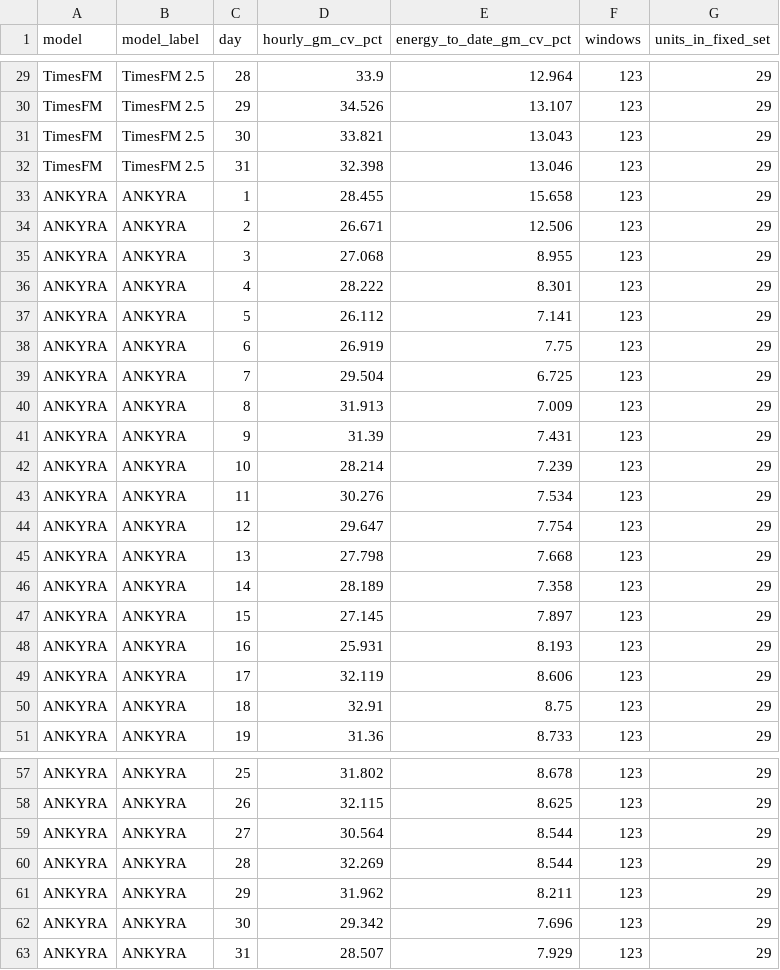
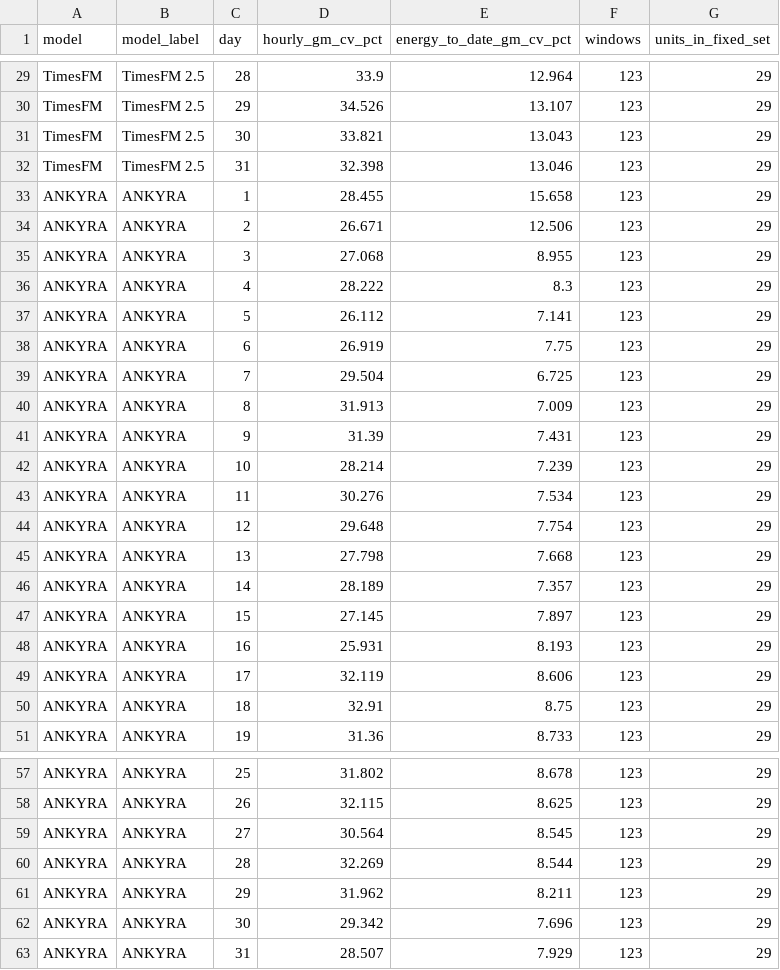
Before and after one commit to XinanQ/Building_load_ANKYRA, a CSV file: results/hkust_by_day.csv, drawn as a sheet; only a part is shown, gaps mark what is left out.

Commit message:
2.0.2: one masked record for every branch (observed=False ignored everywhere; evaluated forecasts unchanged); HKUST results from forecasts with the temperature scale fitted before the first origin; analog-day and readout wording corrected

```diff
--- a/results/hkust_by_day.csv
+++ b/results/hkust_by_day.csv
@@ -35,3 +35,3 @@ ANKYRA,ANKYRA,2,26.671,12.506,123,29
 ANKYRA,ANKYRA,3,27.068,8.955,123,29
-ANKYRA,ANKYRA,4,28.222,8.301,123,29
+ANKYRA,ANKYRA,4,28.222,8.3,123,29
 ANKYRA,ANKYRA,5,26.112,7.141,123,29
@@ -43,5 +43,5 @@ ANKYRA,ANKYRA,10,28.214,7.239,123,29
 ANKYRA,ANKYRA,11,30.276,7.534,123,29
-ANKYRA,ANKYRA,12,29.647,7.754,123,29
+ANKYRA,ANKYRA,12,29.648,7.754,123,29
 ANKYRA,ANKYRA,13,27.798,7.668,123,29
-ANKYRA,ANKYRA,14,28.189,7.358,123,29
+ANKYRA,ANKYRA,14,28.189,7.357,123,29
 ANKYRA,ANKYRA,15,27.145,7.897,123,29
@@ -58,3 +58,3 @@ ANKYRA,ANKYRA,25,31.802,8.678,123,29
 ANKYRA,ANKYRA,26,32.115,8.625,123,29
-ANKYRA,ANKYRA,27,30.564,8.544,123,29
+ANKYRA,ANKYRA,27,30.564,8.545,123,29
 ANKYRA,ANKYRA,28,32.269,8.544,123,29
```
Also changed, not shown: results/carrier_swap_combined.csv, results/carrier_swap_x.csv, 13 other files.
